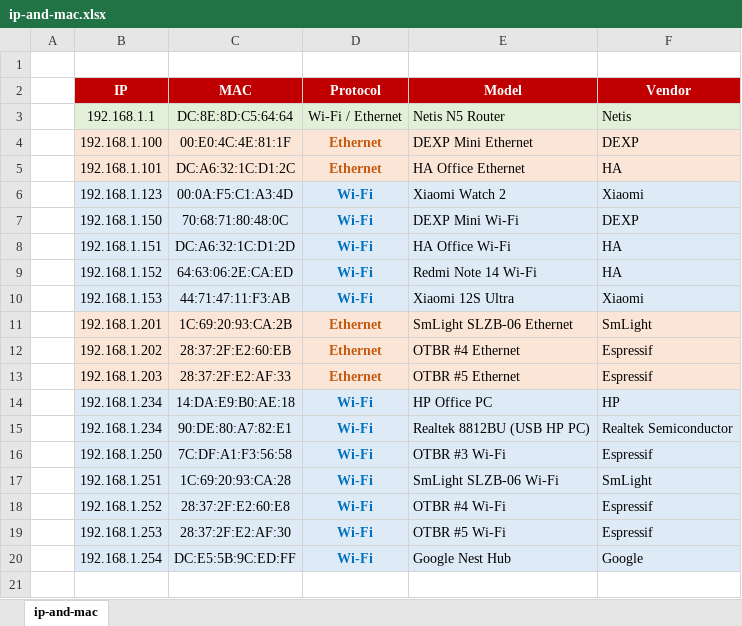
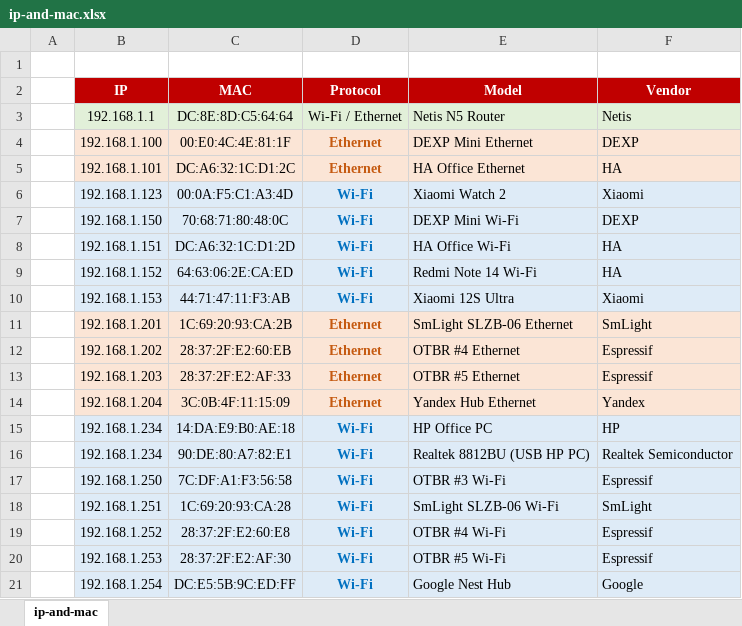
Before and after one commit to mozolin/matter-thread, an Excel workbook: examples/office_network/ip-and-mac.xlsx, sheet ip-and-mac, drawn as a sheet; values as stored, in another font and other column widths than the file's, no borders; the diff names each change by its address in the sheet, - before the commit and + after, or states it on an @@ line.

Commit message:
added Yandex Hub

```diff
--- a/examples/office_network/ip-and-mac.xlsx (sheet ip-and-mac)
+++ b/examples/office_network/ip-and-mac.xlsx (sheet ip-and-mac)
+row 14:  | 192.168.1.204 | 3C:0B:4F:11:15:09 | Ethernet | Yandex Hub Ethernet | Yandex
```
Also changed, not shown: 4 other files.
